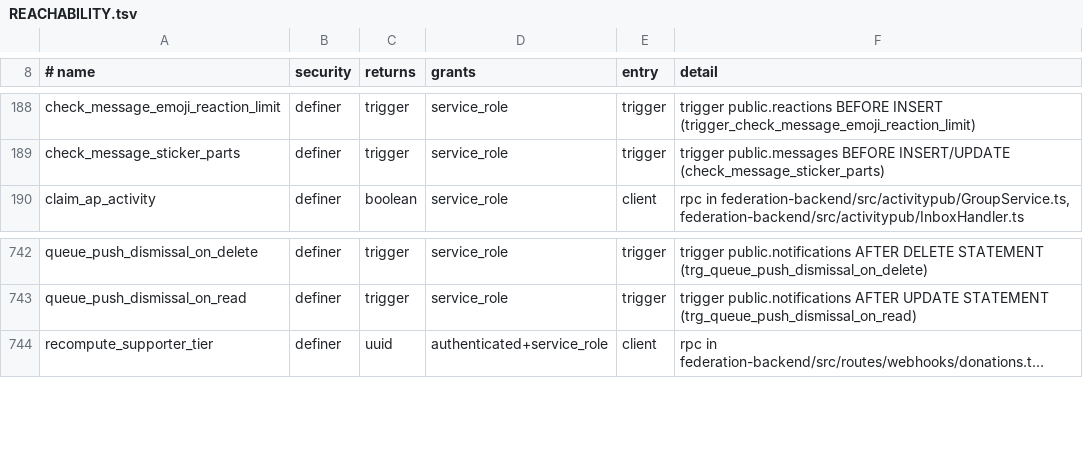
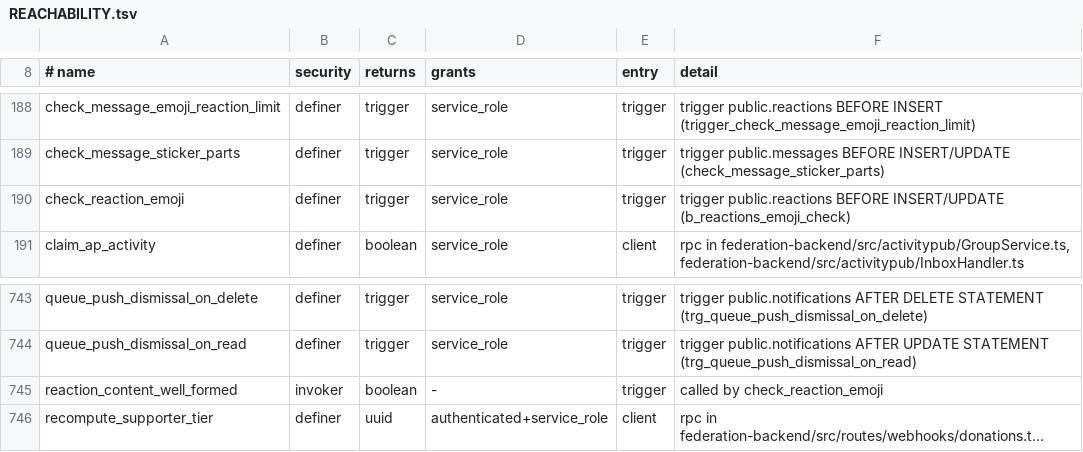
Before and after one commit to y4my4my4m/harmony, a TSV file: db_schema/REACHABILITY.tsv, drawn as a sheet; only a part is shown, gaps mark what is left out; long unchanged cells end in …; the diff names each change by its address in the sheet, - before the commit and + after, or states it on an @@ line.

Commit message:
fix(reactions): refuse bare-word reactions; removals reach member instances
- Client reactions name an emoji: unicode, :shortcode[@host]:, discord:name:id, an emoji
  that is not removed, or a reaction already on the message (20261107800001, pgTAP 243).
  A modified client stored bare names that federated with no Emoji tag and showed as text.
- Channel and DM reaction removals send the Like they undo: id from the reaction row, same
  content and Emoji tag. The delete job's content was dropped, so every Undo named the heart
  and member instances kept the reaction.
- Profile feeds end with "No older posts from {name}."
- DM search journey covers @user@domain against a stored profile.

```diff
--- a/db_schema/REACHABILITY.tsv
+++ b/db_schema/REACHABILITY.tsv
+row 190: check_reaction_emoji | definer | trigger | service_role | trigger | trigger public.reactions BEFORE INSERT/UPDATE (b_reactions_emoji_check)
+row 745: reaction_content_well_formed | invoker | boolean | - | trigger | called by check_reaction_emoji
```
Also changed, not shown: db_schema/SURFACE.tsv, 21 other files.
